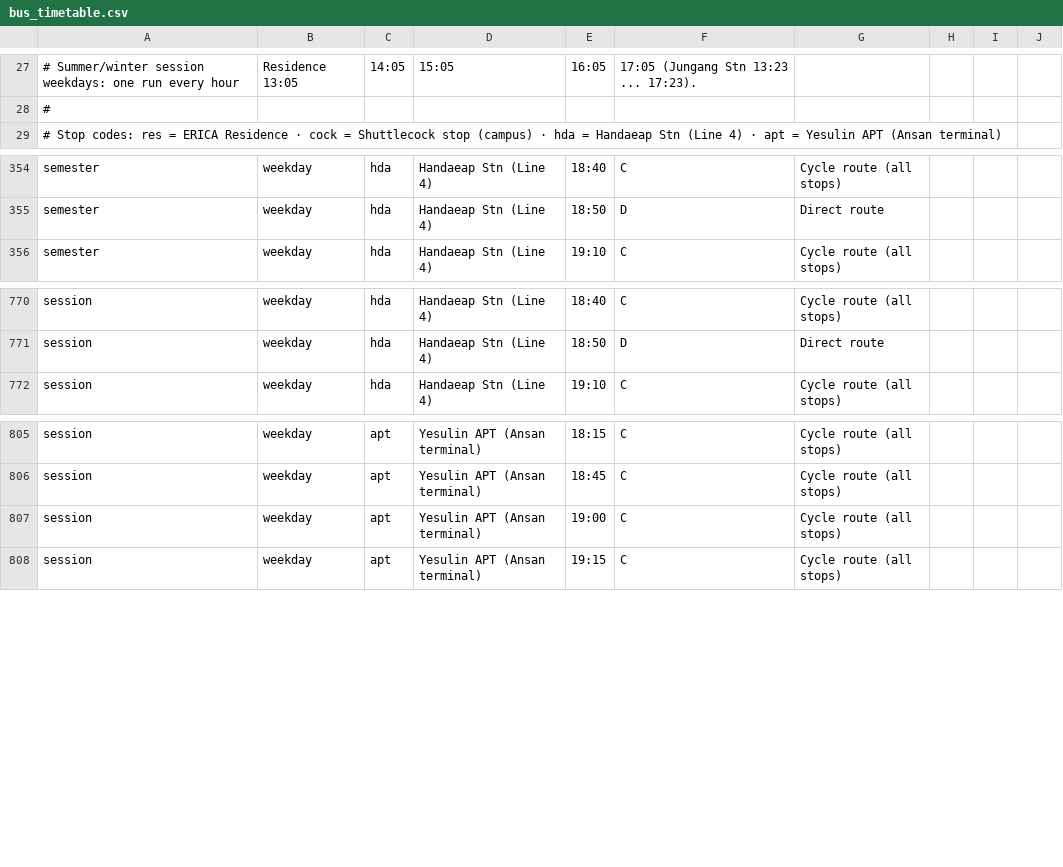
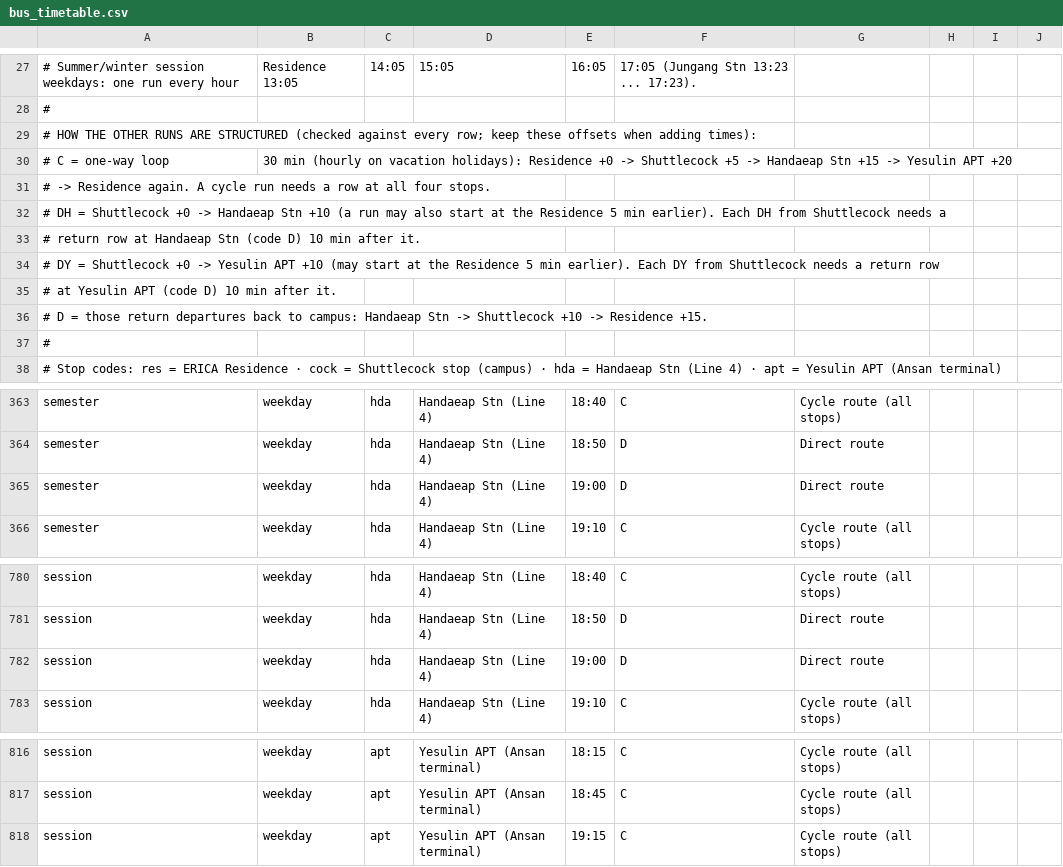
Before and after one commit to waaafiq/erica-nav, a CSV file: bus_timetable.csv, drawn as a sheet; only a part is shown, gaps mark what is left out; removed rows and columns are numbered as before the commit, all else as after; the diff names each change by its address in the sheet, - before the commit and + after, or states it on an @@ line.

```diff
--- a/bus_timetable.csv
+++ b/bus_timetable.csv
+row 29: # HOW THE OTHER RUNS ARE STRUCTURED (checked against every row; keep these offsets when adding times):
+row 30: # C = one-way loop | 30 min (hourly on vacation holidays): Residence +0 -> Shuttlecock +5 -> Handaeap Stn +15 -> Yesulin APT +20
+row 31: # -> Residence again. A cycle run needs a row at all four stops.
+row 32: # DH = Shuttlecock +0 -> Handaeap Stn +10 (a run may also start at the Residence 5 min earlier). Each DH from Shuttlecock needs a
+row 33: # return row at Handaeap Stn (code D) 10 min after it.
+row 34: # DY = Shuttlecock +0 -> Yesulin APT +10 (may start at the Residence 5 min earlier). Each DY from Shuttlecock needs a return row
+row 35: # at Yesulin APT (code D) 10 min after it.
+row 36: # D = those return departures back to campus: Handaeap Stn -> Shuttlecock +10 -> Residence +15.
+row 37: #
+row 365: semester | weekday | hda | Handaeap Stn (Line 4) | 19:00 | D | Direct route
+row 782: session | weekday | hda | Handaeap Stn (Line 4) | 19:00 | D | Direct route
-row 807: session | weekday | apt | Yesulin APT (Ansan terminal) | 19:00 | C | Cycle route (all stops)
```
Also changed, not shown: 1 other file.
